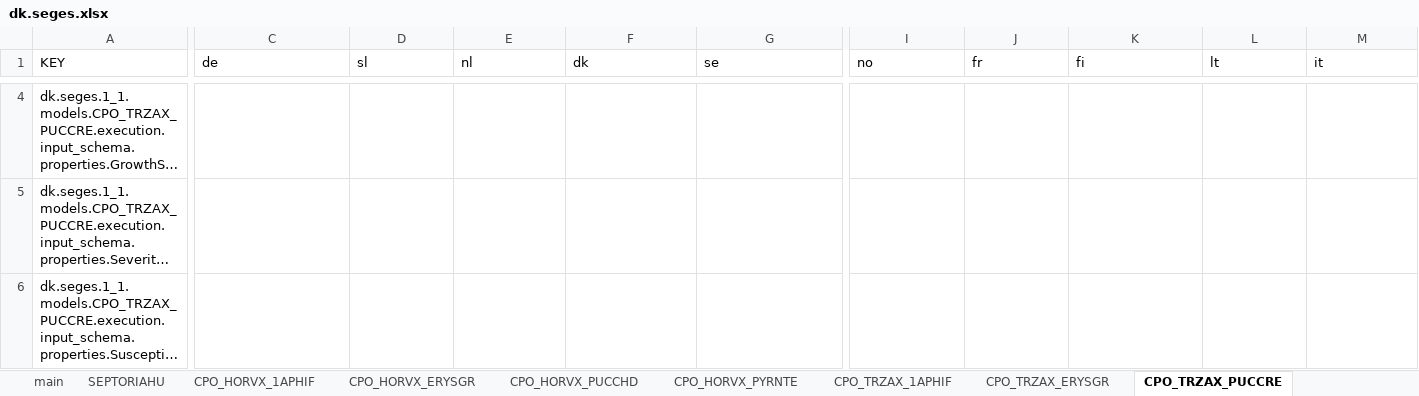
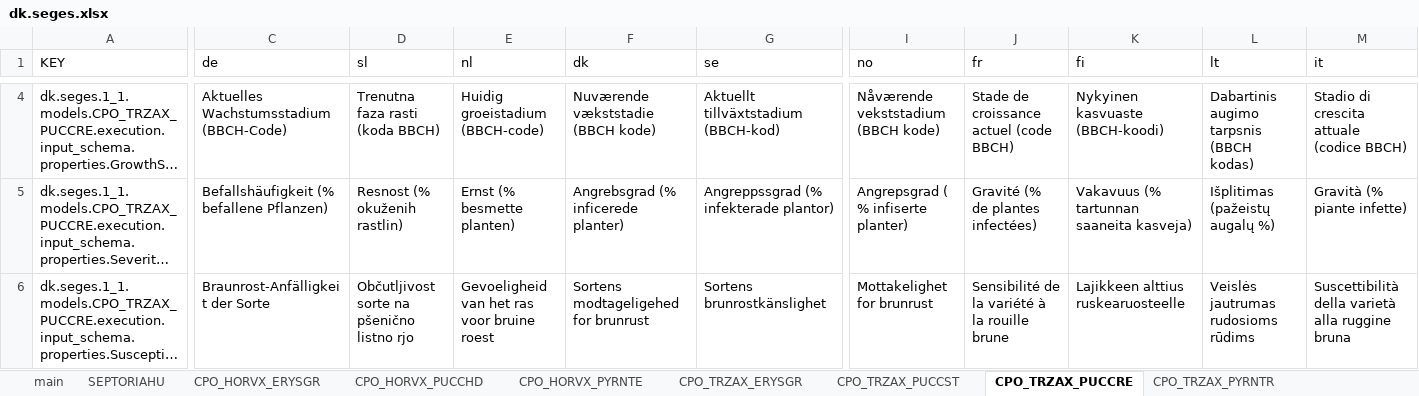
Before and after one commit to H2020-IPM-Decisions/DSS-Metadata, an Excel workbook: i18n/excel_to_translation/dk.seges.xlsx, sheet CPO_TRZAX_PUCCRE, drawn as a sheet; only a part is shown, gaps mark what is left out; long unchanged cells end in …; values as stored, in another font and other column widths than the file's, no borders; the diff covers the shown part only; the diff names each change by its address in the sheet, - before the commit and + after, or states it on an @@ line.

```diff
--- a/i18n/excel_to_translation/dk.seges.xlsx (sheet CPO_TRZAX_PUCCRE)
+++ b/i18n/excel_to_translation/dk.seges.xlsx (sheet CPO_TRZAX_PUCCRE)
-sheet tab: CPO_HORVX_1APHIF
-sheet tab: CPO_TRZAX_1APHIF
-C4 (de): (empty)
+C4 (de): Aktuelles Wachstumsstadium (BBCH-Code)
-D4 (sl): (empty)
+D4 (sl): Trenutna faza rasti (koda BBCH)
-E4 (nl): (empty)
+E4 (nl): Huidig groeistadium (BBCH-code)
-F4 (dk): (empty)
+F4 (dk): Nuværende vækststadie (BBCH kode)
-G4 (se): (empty)
+G4 (se): Aktuellt tillväxtstadium (BBCH-kod)
-I4 (no): (empty)
+I4 (no): Nåværende vekststadium (BBCH kode)
-J4 (fr): (empty)
+J4 (fr): Stade de croissance actuel (code BBCH)
-K4 (fi): (empty)
+K4 (fi): Nykyinen kasvuaste (BBCH-koodi)
-L4 (lt): (empty)
+L4 (lt): Dabartinis augimo tarpsnis (BBCH kodas)
-M4 (it): (empty)
+M4 (it): Stadio di crescita attuale (codice BBCH)
-C5 (de): (empty)
+C5 (de): Befallshäufigkeit (% befallene Pflanzen)
-D5 (sl): (empty)
+D5 (sl): Resnost (% okuženih rastlin)
-E5 (nl): (empty)
+E5 (nl): Ernst (% besmette planten)
-F5 (dk): (empty)
+F5 (dk): Angrebsgrad (% inficerede planter)
-G5 (se): (empty)
+G5 (se): Angreppssgrad (% infekterade plantor)
-I5 (no): (empty)
+I5 (no): Angrepsgrad ( % infiserte planter)
-J5 (fr): (empty)
+J5 (fr): Gravité (% de plantes infectées)
-K5 (fi): (empty)
+K5 (fi): Vakavuus (% tartunnan saaneita kasveja)
-L5 (lt): (empty)
+L5 (lt): Išplitimas (pažeistų augalų %)
-M5 (it): (empty)
+M5 (it): Gravità (% piante infette)
-C6 (de): (empty)
+C6 (de): Braunrost-Anfälligkeit der Sorte
-D6 (sl): (empty)
+D6 (sl): Občutljivost sorte na pšenično listno rjo
-E6 (nl): (empty)
+E6 (nl): Gevoeligheid van het ras voor bruine roest
-F6 (dk): (empty)
+F6 (dk): Sortens modtageligehed for brunrust
-G6 (se): (empty)
+G6 (se): Sortens brunrostkänslighet
-I6 (no): (empty)
+I6 (no): Mottakelighet for brunrust
-J6 (fr): (empty)
+J6 (fr): Sensibilité de la variété à la rouille brune
-K6 (fi): (empty)
+K6 (fi): Lajikkeen alttius ruskearuosteelle
-L6 (lt): (empty)
+L6 (lt): Veislės jautrumas rudosioms rūdims
-M6 (it): (empty)
+M6 (it): Suscettibilità della varietà alla ruggine bruna
```
Also changed, not shown: 1 added row, 167 edited cells and cell formats elsewhere in this sheet, sheet CPO_TRZAX_PUCCST, sheet CPO_TRZAX_PYRNTR, sheet CPO_TRZAX_SEPTTR, sheet CPO_HORVX_PUCCHD, sheet CPO_TRZAX_ERYSGR, sheet CPO_HORVX_ERYSGR, 3 more sheets, other sheet tabs, i18n/excel_to_translation/adas.dss.xlsx, i18n/excel_to_translation/com.ipmwise.xlsx, 32 other files.
